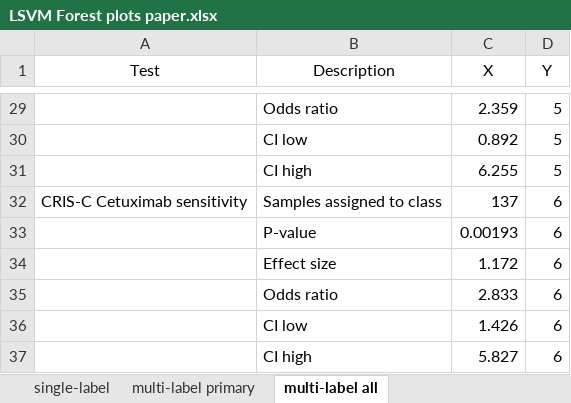
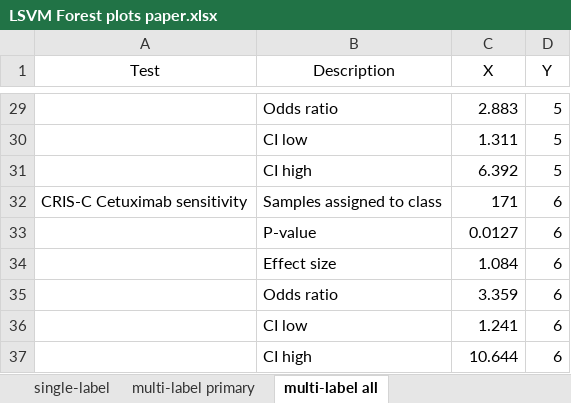
Before and after one commit to DEIB-GECO/CRIS_single-sample, an Excel workbook: CRIS_single-sample/additional files/LSVM Forest plots paper.xlsx, sheet multi-label all, drawn as a sheet; only a part is shown, gaps mark what is left out; values as stored, in another font and other column widths than the file's, no borders; charts and pictures not drawn; the diff covers the shown part only; the diff names each change by its address in the sheet, - before the commit and + after, or states it on an @@ line.

```diff
--- a/CRIS_single-sample/additional files/LSVM Forest plots paper.xlsx (sheet multi-label all)
+++ b/CRIS_single-sample/additional files/LSVM Forest plots paper.xlsx (sheet multi-label all)
-C29 (X): 2.359
+C29 (X): 2.883
-C30 (X): 0.892
+C30 (X): 1.311
-C31 (X): 6.255
+C31 (X): 6.392
-C32 (X): 137
+C32 (X): 171
-C33 (X): 0.00193
+C33 (X): 0.0127
-C34 (X): 1.172
+C34 (X): 1.084
-C35 (X): 2.833
+C35 (X): 3.359
-C36 (X): 1.426
+C36 (X): 1.241
-C37 (X): 5.827
+C37 (X): 10.644
```
Also changed, not shown: 27 edited cells and cell formats elsewhere in this sheet, sheet multi-label primary, sheet single-label, charts or pictures, CRIS_single-sample/additional files/NTP Forest plots paper.xlsx, 10 other files.
